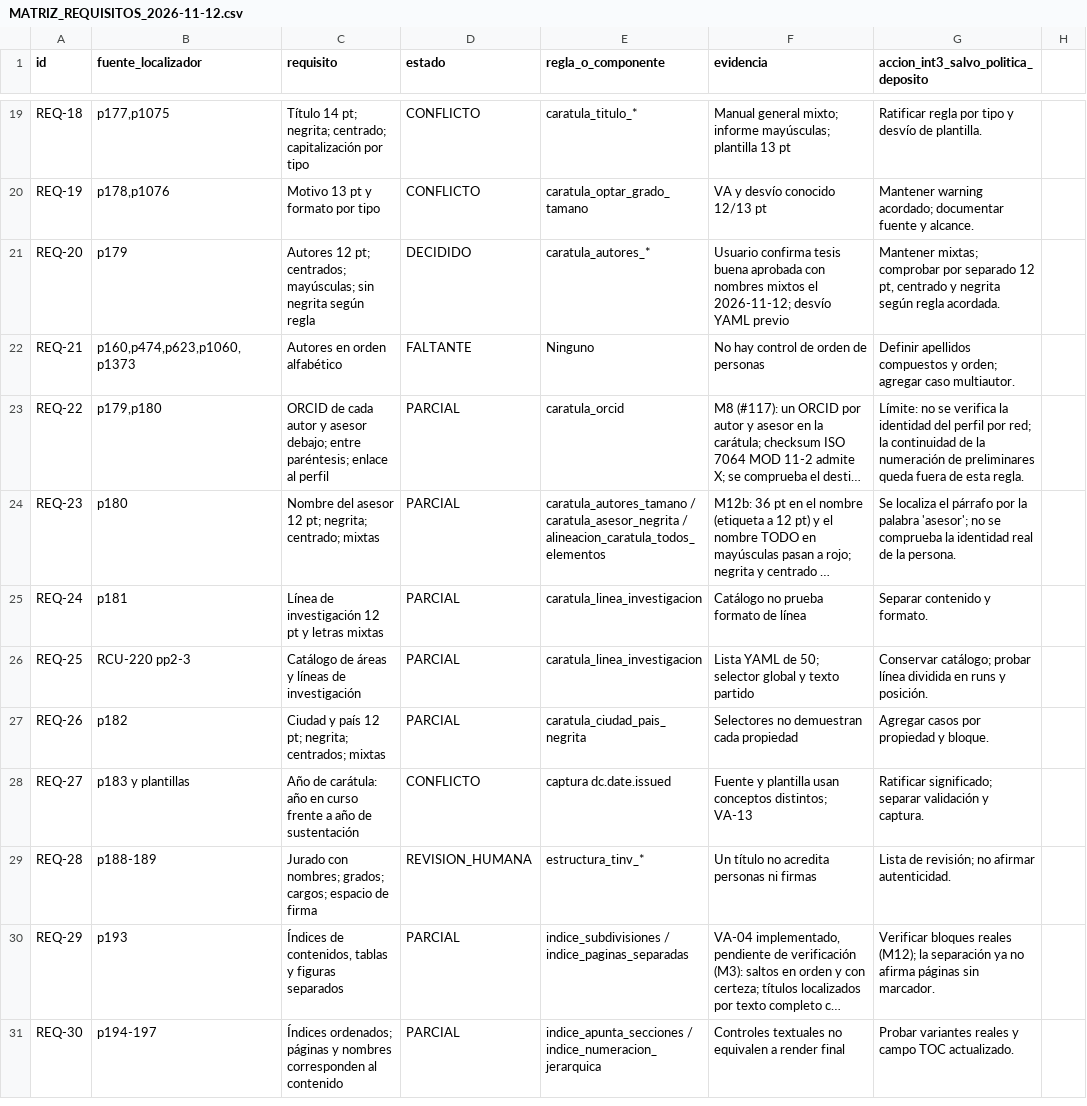
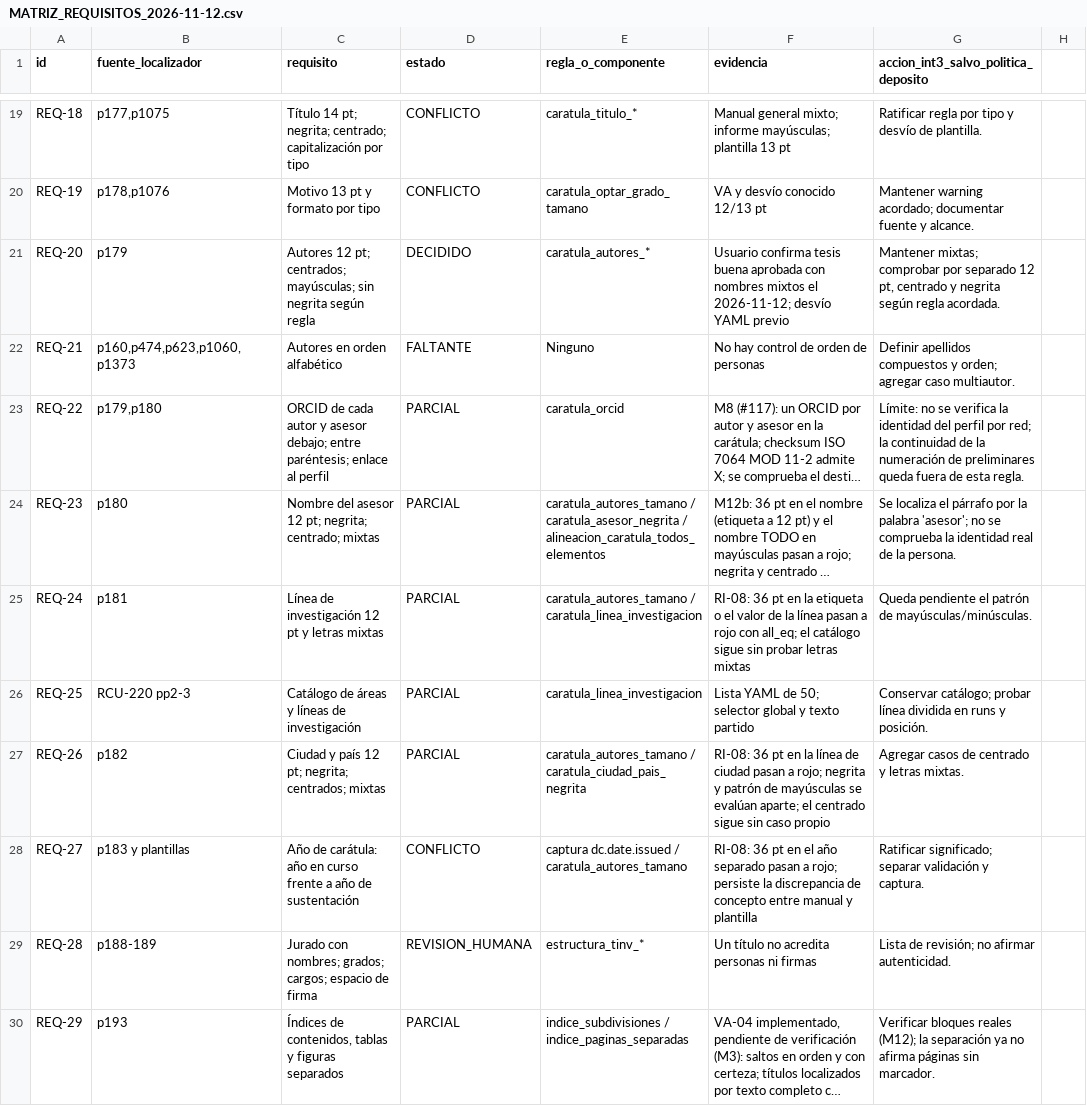
Before and after one commit to IvanSanchezSil/vistobueno, a CSV file: docs/MATRIZ_REQUISITOS_2026-11-12.csv, drawn as a sheet; only a part is shown, gaps mark what is left out; the shorter side is filled out with more unchanged rows; long unchanged cells end in …; the diff names each change by its address in the sheet, - before the commit and + after, or states it on an @@ line.

```diff
--- a/docs/MATRIZ_REQUISITOS_2026-11-12.csv
+++ b/docs/MATRIZ_REQUISITOS_2026-11-12.csv
-E25 (regla_o_componente): caratula_linea_investigacion
+E25 (regla_o_componente): caratula_autores_tamano / caratula_linea_investigacion
-F25 (evidencia): Catálogo no prueba formato de línea
+F25 (evidencia): RI-08: 36 pt en la etiqueta o el valor de la línea pasan a rojo con all_eq; el catálogo sigue sin probar letras mixtas
-G25: Separar contenido y formato.
+G25: Queda pendiente el patrón de mayúsculas/minúsculas.
-E27 (regla_o_componente): caratula_ciudad_pais_negrita
+E27 (regla_o_componente): caratula_autores_tamano / caratula_ciudad_pais_negrita
-F27 (evidencia): Selectores no demuestran cada propiedad
+F27 (evidencia): RI-08: 36 pt en la línea de ciudad pasan a rojo; negrita y patrón de mayúsculas se evalúan aparte; el centrado sigue sin caso propio
-G27: Agregar casos por propiedad y bloque.
+G27: Agregar casos de centrado y letras mixtas.
-E28 (regla_o_componente): captura dc.date.issued
+E28 (regla_o_componente): captura dc.date.issued / caratula_autores_tamano
-F28 (evidencia): Fuente y plantilla usan conceptos distintos; VA-13
+F28 (evidencia): RI-08: 36 pt en el año separado pasan a rojo; persiste la discrepancia de concepto entre manual y plantilla
```
Also changed, not shown: docs/INVENTARIO_REGLAS_2026-11-12.csv, 3 other files.
